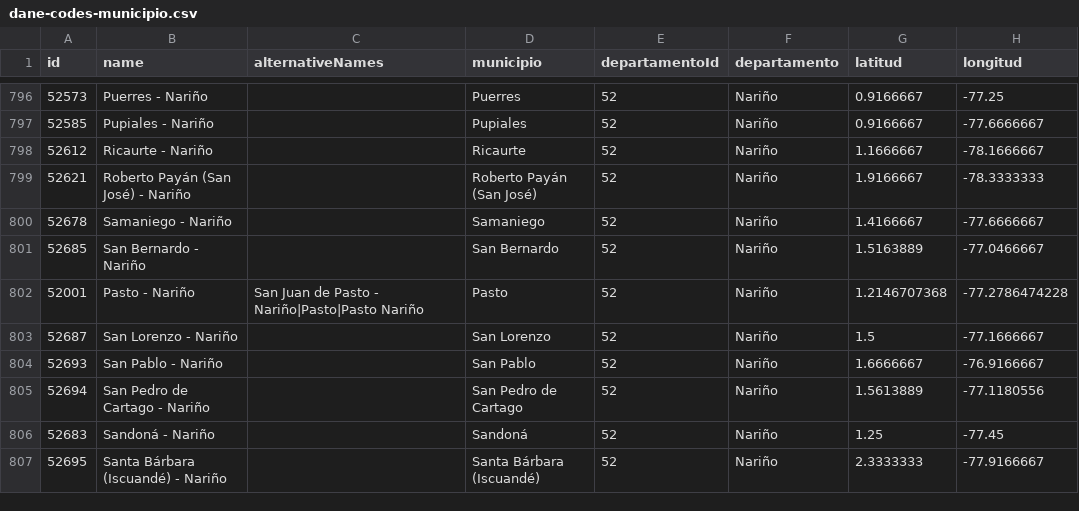
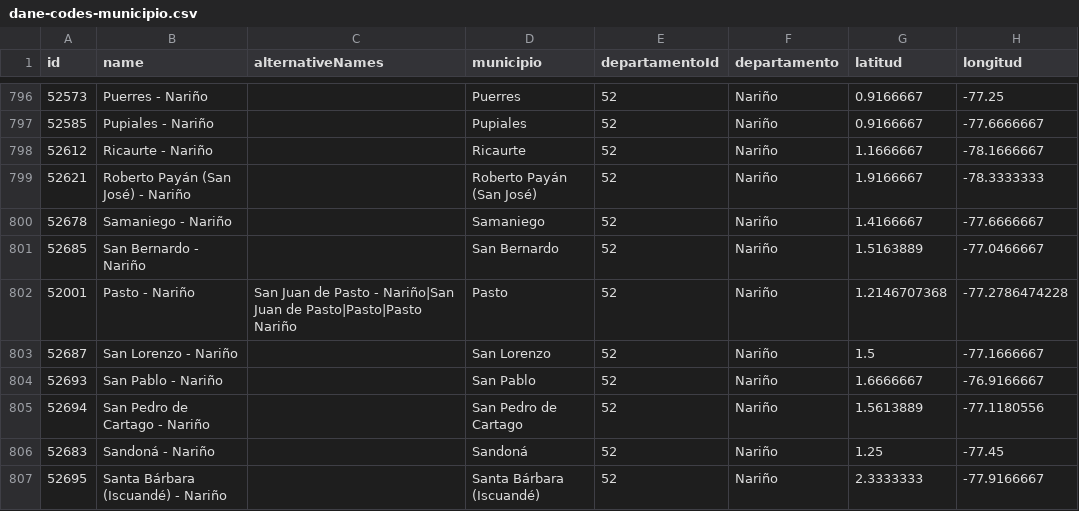
Before and after one commit to jpmarindiaz/dmaps, a CSV file: inst/dmaps/co/dane-codes-municipio.csv, drawn as a sheet; only a part is shown, gaps mark what is left out.

Commit message:
new alternative names

```diff
--- a/inst/dmaps/co/dane-codes-municipio.csv
+++ b/inst/dmaps/co/dane-codes-municipio.csv
@@ -801,3 +801,3 @@
 "52685",San Bernardo - Nariño,,San Bernardo,52,Nariño,1.5163889,-77.0466667
-"52001",Pasto - Nariño,San Juan de Pasto - Nariño|Pasto|Pasto Nariño,Pasto,52,Nariño,1.2146707368,-77.2786474228
+"52001",Pasto - Nariño,San Juan de Pasto - Nariño|San Juan de Pasto|Pasto|Pasto Nariño,Pasto,52,Nariño,1.2146707368,-77.2786474228
 "52687",San Lorenzo - Nariño,,San Lorenzo,52,Nariño,1.5,-77.1666667
```
